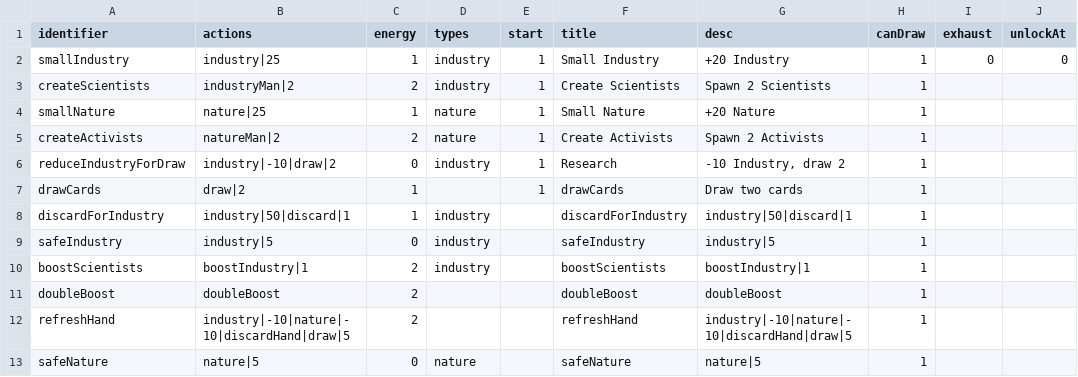
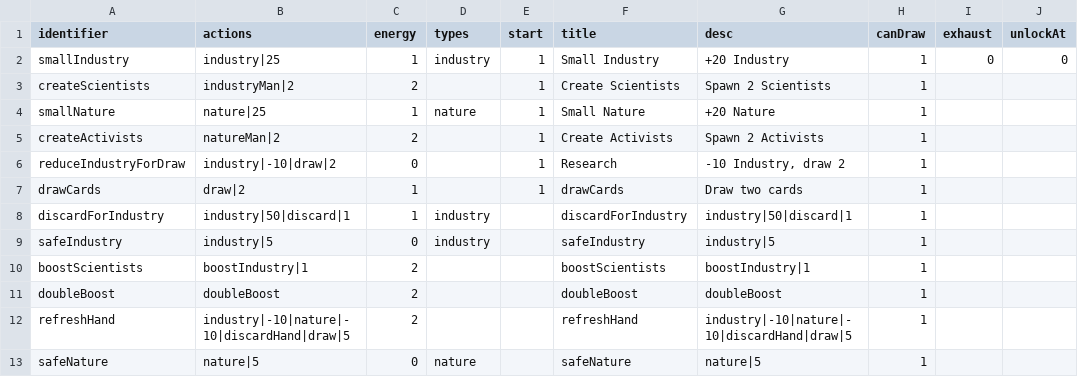
Before and after one commit to shshwdr/balanceCardEnvironment, a CSV file: Assets/Resources/csv/card.csv, drawn as a sheet; the diff names each change by its address in the sheet, - before the commit and + after, or states it on an @@ line.

Commit message:
minor

```diff
--- a/Assets/Resources/csv/card.csv
+++ b/Assets/Resources/csv/card.csv
-D3 (types): industry
+D3 (types): (empty)
-D5 (types): nature
+D5 (types): (empty)
-D6 (types): industry
+D6 (types): (empty)
-D10 (types): industry
+D10 (types): (empty)
```
